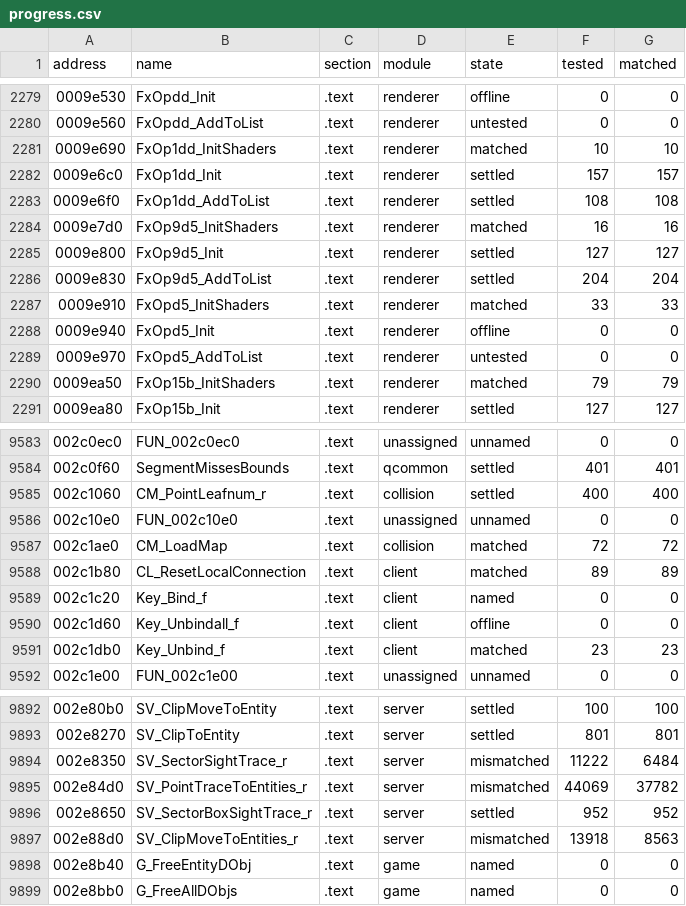
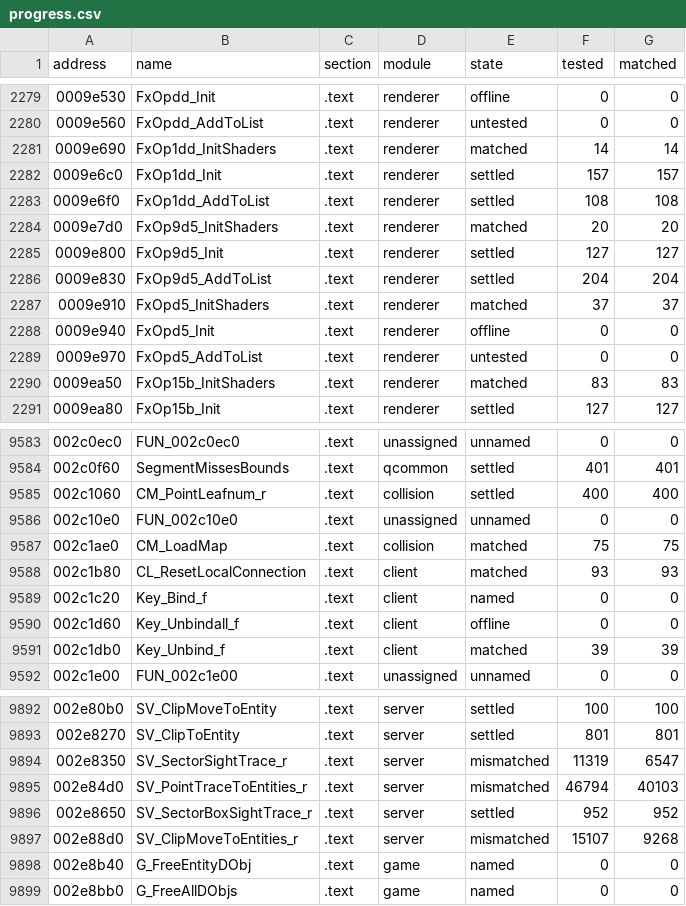
Before and after one commit to SmokeDoggy044/CoD2-BRO-Decomp, a CSV file: tools/data/progress.csv, drawn as a sheet; only a part is shown, gaps mark what is left out; the diff covers the shown part only.

```diff
--- a/tools/data/progress.csv
+++ b/tools/data/progress.csv
@@ -2280,12 +2280,12 @@ address,name,section,module,state,tested,matched
 0009e560,FxOpdd_AddToList,.text,renderer,untested,0,0
-0009e690,FxOp1dd_InitShaders,.text,renderer,matched,10,10
+0009e690,FxOp1dd_InitShaders,.text,renderer,matched,14,14
 0009e6c0,FxOp1dd_Init,.text,renderer,settled,157,157
 0009e6f0,FxOp1dd_AddToList,.text,renderer,settled,108,108
-0009e7d0,FxOp9d5_InitShaders,.text,renderer,matched,16,16
+0009e7d0,FxOp9d5_InitShaders,.text,renderer,matched,20,20
 0009e800,FxOp9d5_Init,.text,renderer,settled,127,127
 0009e830,FxOp9d5_AddToList,.text,renderer,settled,204,204
-0009e910,FxOpd5_InitShaders,.text,renderer,matched,33,33
+0009e910,FxOpd5_InitShaders,.text,renderer,matched,37,37
 0009e940,FxOpd5_Init,.text,renderer,offline,0,0
 0009e970,FxOpd5_AddToList,.text,renderer,untested,0,0
-0009ea50,FxOp15b_InitShaders,.text,renderer,matched,79,79
+0009ea50,FxOp15b_InitShaders,.text,renderer,matched,83,83
 0009ea80,FxOp15b_Init,.text,renderer,settled,127,127
@@ -9586,7 +9586,7 @@ address,name,section,module,state,tested,matched
 002c10e0,FUN_002c10e0,.text,unassigned,unnamed,0,0
-002c1ae0,CM_LoadMap,.text,collision,matched,72,72
-002c1b80,CL_ResetLocalConnection,.text,client,matched,89,89
+002c1ae0,CM_LoadMap,.text,collision,matched,75,75
+002c1b80,CL_ResetLocalConnection,.text,client,matched,93,93
 002c1c20,Key_Bind_f,.text,client,named,0,0
 002c1d60,Key_Unbindall_f,.text,client,offline,0,0
-002c1db0,Key_Unbind_f,.text,client,matched,23,23
+002c1db0,Key_Unbind_f,.text,client,matched,39,39
 002c1e00,FUN_002c1e00,.text,unassigned,unnamed,0,0
@@ -9893,6 +9893,6 @@ address,name,section,module,state,tested,matched
 002e8270,SV_ClipToEntity,.text,server,settled,801,801
-002e8350,SV_SectorSightTrace_r,.text,server,mismatched,11222,6484
-002e84d0,SV_PointTraceToEntities_r,.text,server,mismatched,44069,37782
+002e8350,SV_SectorSightTrace_r,.text,server,mismatched,11319,6547
+002e84d0,SV_PointTraceToEntities_r,.text,server,mismatched,46794,40103
 002e8650,SV_SectorBoxSightTrace_r,.text,server,settled,952,952
-002e88d0,SV_ClipMoveToEntities_r,.text,server,mismatched,13918,8563
+002e88d0,SV_ClipMoveToEntities_r,.text,server,mismatched,15107,9268
 002e8b40,G_FreeEntityDObj,.text,game,named,0,0
```
Also changed, not shown: 133 edited cells elsewhere in this file, tools/data/functions.csv, tools/data/offline.csv, 10 other files.
